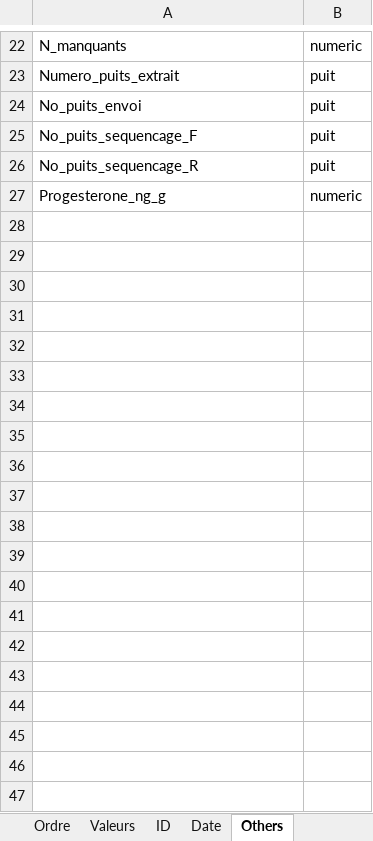
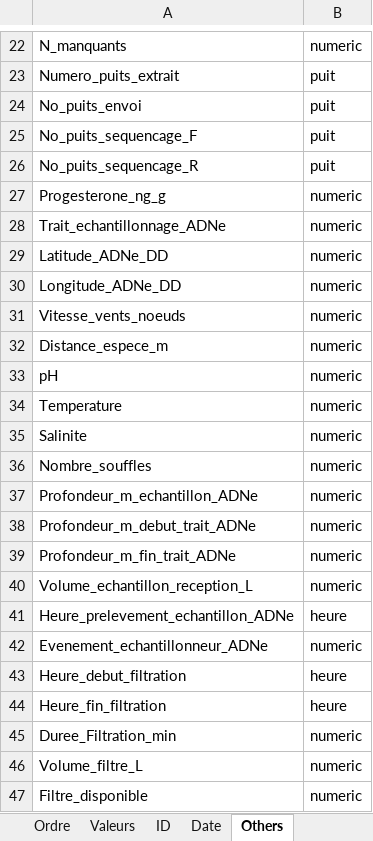
Before and after one commit to GenomicsMLI-DFO/BD-LabGeno-IML_gestion, an Excel workbook: inst/BD_format.xlsx, sheet Others, drawn as a sheet; only a part is shown, gaps mark what is left out; values as stored, in another font and other column widths than the file's, no borders; the diff covers the shown part only; the diff names each change by its address in the sheet, - before the commit and + after, or states it on an @@ line.

```diff
--- a/inst/BD_format.xlsx (sheet Others)
+++ b/inst/BD_format.xlsx (sheet Others)
+row 28: Trait_echantillonnage_ADNe | numeric
+row 29: Latitude_ADNe_DD | numeric
+row 30: Longitude_ADNe_DD | numeric
+row 31: Vitesse_vents_noeuds | numeric
+row 32: Distance_espece_m | numeric
+row 33: pH | numeric
+row 34: Temperature | numeric
+row 35: Salinite | numeric
+row 36: Nombre_souffles | numeric
+row 37: Profondeur_m_echantillon_ADNe | numeric
+row 38: Profondeur_m_debut_trait_ADNe | numeric
+row 39: Profondeur_m_fin_trait_ADNe | numeric
+row 40: Volume_echantillon_reception_L | numeric
+row 41: Heure_prelevement_echantillon_ADNe | heure
+row 42: Evenement_echantillonneur_ADNe | numeric
+row 43: Heure_debut_filtration | heure
+row 44: Heure_fin_filtration | heure
+row 45: Duree_Filtration_min | numeric
+row 46: Volume_filtre_L | numeric
+row 47: Filtre_disponible | numeric
```
Also changed, not shown: 56 added rows elsewhere in this sheet, sheet Valeurs, sheet Ordre, sheet Date, sheet ID, other sheet tabs, 11 other files.
